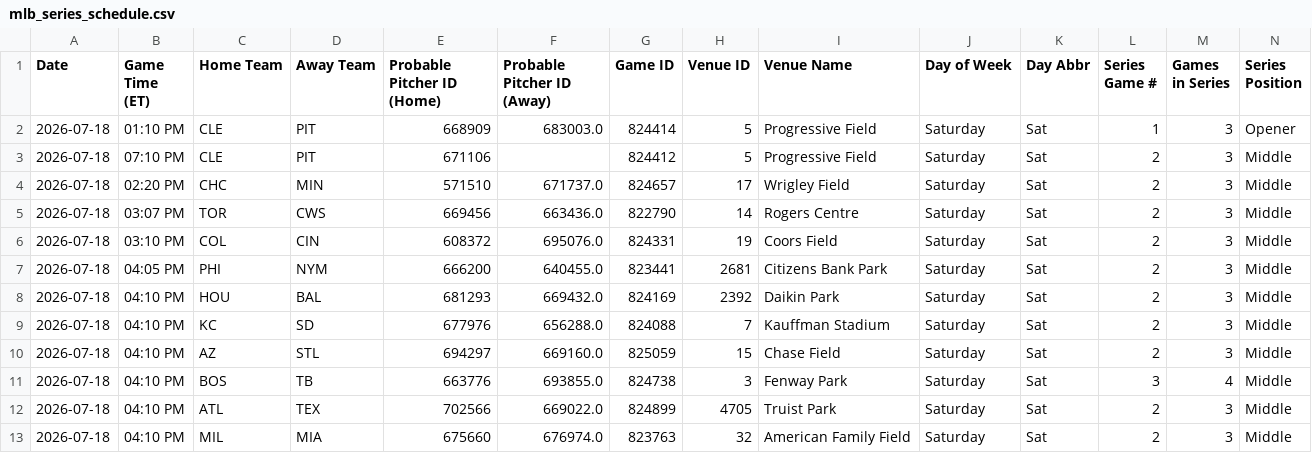
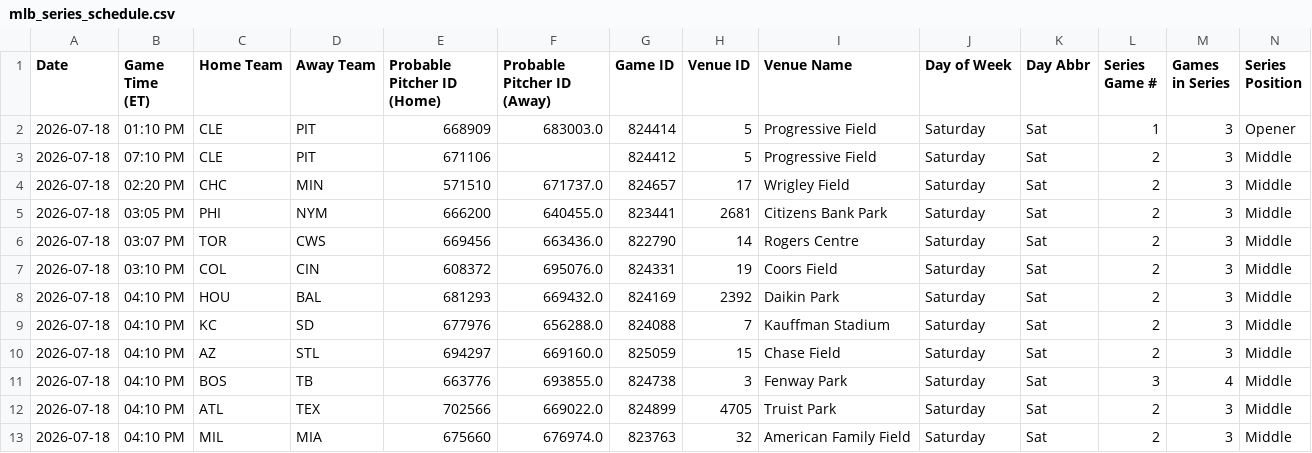
Before and after one commit to prsm-labs/going-yard, a CSV file: public/data/mlb_series_schedule.csv, drawn as a sheet; only a part is shown; removed rows and columns are numbered as before the commit, all else as after; rows hold the shown columns only; the diff names each change by its address in the sheet, - before the commit and + after, or states it on an @@ line.

```diff
--- a/public/data/mlb_series_schedule.csv
+++ b/public/data/mlb_series_schedule.csv
+row 5: 2026-07-18 | 03:05 PM | PHI | NYM | 666200 | 640455.0 | 823441 | 2681 | Citizens Bank Park | Saturday | Sat | 2 | 3 | Middle
-row 7: 2026-07-18 | 04:05 PM | PHI | NYM | 666200 | 640455.0 | 823441 | 2681 | Citizens Bank Park | Saturday | Sat | 2 | 3 | Middle
```
Also changed, not shown: public/data/daily_summary.csv, public/data/mlb_injury_report.csv, 7 other files.
